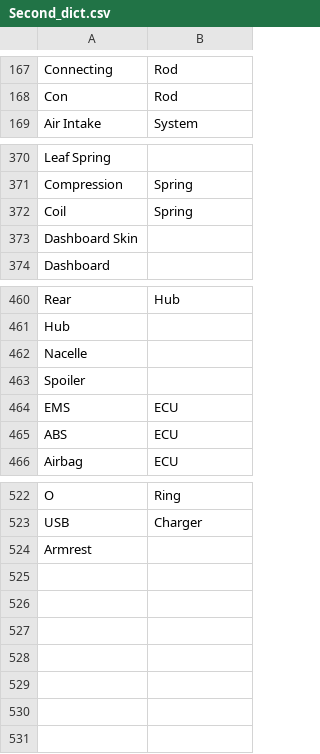
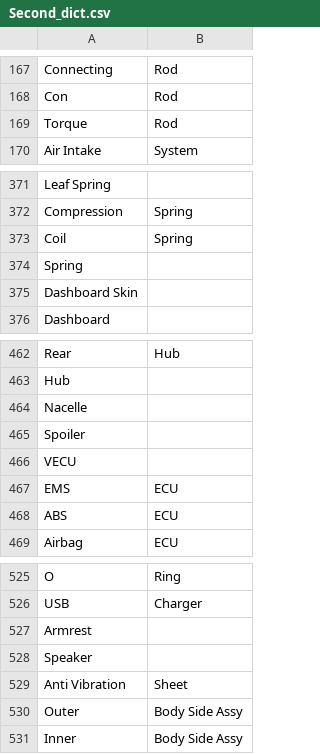
Before and after one commit to accessabhinav/part_matcher, a CSV file: Second_dict.csv, drawn as a sheet; only a part is shown, gaps mark what is left out; the diff names each change by its address in the sheet, - before the commit and + after, or states it on an @@ line.

```diff
--- a/Second_dict.csv
+++ b/Second_dict.csv
+row 169: Torque | Rod
+row 374: Spring
+row 466: VECU
+row 528: Speaker
+row 529: Anti Vibration | Sheet
+row 530: Outer | Body Side Assy
+row 531: Inner | Body Side Assy
```
Also changed, not shown: Fuzzy.csv.
